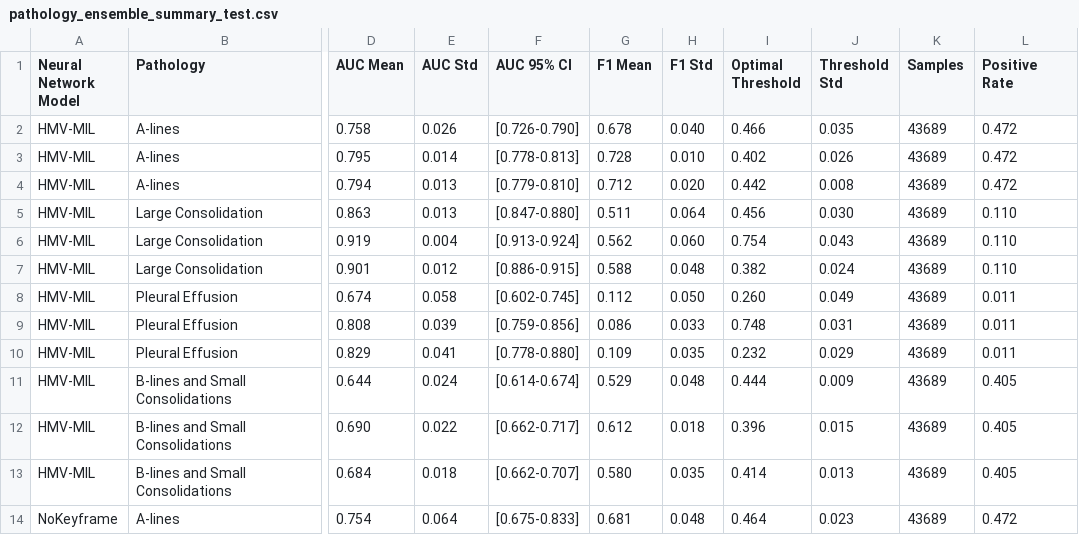
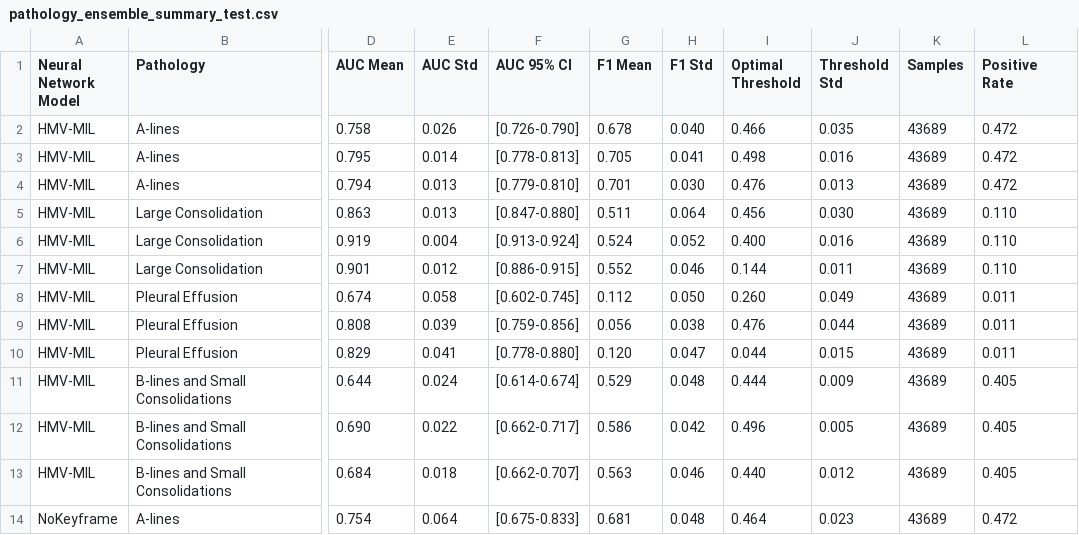
Before and after one commit to tbrokowski/ULTR-AI-Vid, a CSV file: visualization_outputs/pathology_ensemble_summary_test.csv, drawn as a sheet; only a part is shown, gaps mark what is left out; the diff covers the shown part only; the diff names each change by its address in the sheet, - before the commit and + after, or states it on an @@ line.

```diff
--- a/visualization_outputs/pathology_ensemble_summary_test.csv
+++ b/visualization_outputs/pathology_ensemble_summary_test.csv
-G3 (F1 Mean): 0.728
+G3 (F1 Mean): 0.705
-H3 (F1 Std): 0.010
+H3 (F1 Std): 0.041
-I3 (Optimal Threshold): 0.402
+I3 (Optimal Threshold): 0.498
-J3 (Threshold Std): 0.026
+J3 (Threshold Std): 0.016
-G4 (F1 Mean): 0.712
+G4 (F1 Mean): 0.701
-H4 (F1 Std): 0.020
+H4 (F1 Std): 0.030
-I4 (Optimal Threshold): 0.442
+I4 (Optimal Threshold): 0.476
-J4 (Threshold Std): 0.008
+J4 (Threshold Std): 0.013
-G6 (F1 Mean): 0.562
+G6 (F1 Mean): 0.524
-H6 (F1 Std): 0.060
+H6 (F1 Std): 0.052
-I6 (Optimal Threshold): 0.754
+I6 (Optimal Threshold): 0.400
-J6 (Threshold Std): 0.043
+J6 (Threshold Std): 0.016
-G7 (F1 Mean): 0.588
+G7 (F1 Mean): 0.552
-H7 (F1 Std): 0.048
+H7 (F1 Std): 0.046
-I7 (Optimal Threshold): 0.382
+I7 (Optimal Threshold): 0.144
-J7 (Threshold Std): 0.024
+J7 (Threshold Std): 0.011
-G9 (F1 Mean): 0.086
+G9 (F1 Mean): 0.056
-H9 (F1 Std): 0.033
+H9 (F1 Std): 0.038
-I9 (Optimal Threshold): 0.748
+I9 (Optimal Threshold): 0.476
-J9 (Threshold Std): 0.031
+J9 (Threshold Std): 0.044
-G10 (F1 Mean): 0.109
+G10 (F1 Mean): 0.120
-H10 (F1 Std): 0.035
+H10 (F1 Std): 0.047
-I10 (Optimal Threshold): 0.232
+I10 (Optimal Threshold): 0.044
-J10 (Threshold Std): 0.029
+J10 (Threshold Std): 0.015
-G12 (F1 Mean): 0.612
+G12 (F1 Mean): 0.586
-H12 (F1 Std): 0.018
+H12 (F1 Std): 0.042
-I12 (Optimal Threshold): 0.396
+I12 (Optimal Threshold): 0.496
-J12 (Threshold Std): 0.015
+J12 (Threshold Std): 0.005
-G13 (F1 Mean): 0.580
+G13 (F1 Mean): 0.563
-H13 (F1 Std): 0.035
+H13 (F1 Std): 0.046
-I13 (Optimal Threshold): 0.414
+I13 (Optimal Threshold): 0.440
-J13 (Threshold Std): 0.013
+J13 (Threshold Std): 0.012
```
Also changed, not shown: 31 edited cells elsewhere in this file, visualization_outputs/metrics_comparison_test.csv, 23 other files.
